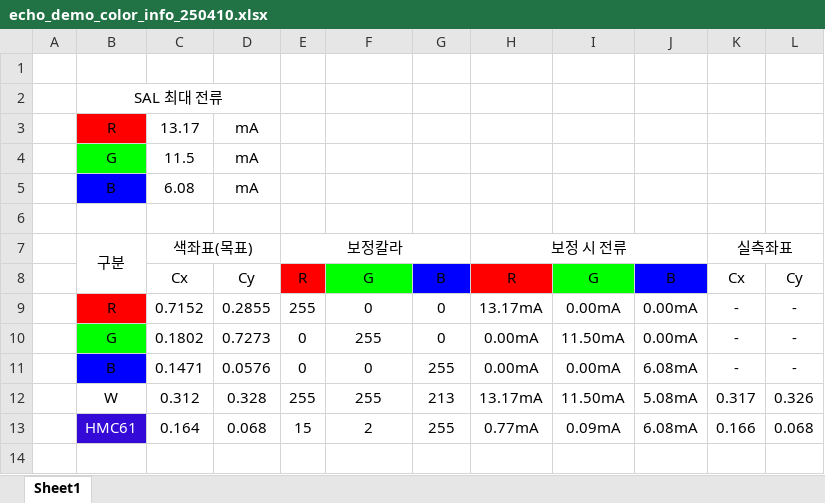
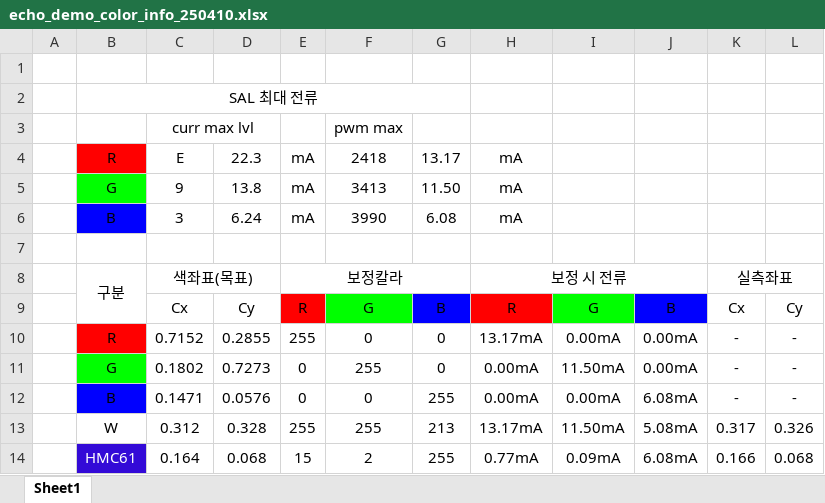
Before and after one commit to oio9595/Global_Technologies_FW, an Excel workbook: SAL_JIG/SAL_JIG_CS1_Echo_Demo/측정자료/echo_demo_color_info_250410.xlsx, sheet Sheet1, drawn as a sheet; values as stored, in another font and other column widths than the file's, no borders; removed rows and columns are numbered as before the commit, all else as after; the diff names each change by its address in the sheet, - before the commit and + after, or states it on an @@ line.

```diff
--- a/SAL_JIG/SAL_JIG_CS1_Echo_Demo/측정자료/echo_demo_color_info_250410.xlsx (sheet Sheet1)
+++ b/SAL_JIG/SAL_JIG_CS1_Echo_Demo/측정자료/echo_demo_color_info_250410.xlsx (sheet Sheet1)
-B2:D2 merged
+B2:G2 merged
-row 3:  | R | 13.17 | mA
-row 4:  | G | 11.5 | mA
-row 5:  | B | 6.08 | mA
+row 3:  |  | curr max lvl |  |  | pwm max
+row 4:  | R | E | 22.3 | mA | 2418 | 13.17 | mA
+row 5:  | G | 9 | 13.8 | mA | 3413 | 11.50 | mA
+row 6:  | B | 3 | 6.24 | mA | 3990 | 6.08 | mA
```
Also changed, not shown: SAL_JIG/SAL_JIG_CS1/Docs/sal_cs1_trim_sequence_250226.xlsx, 1 other file.
